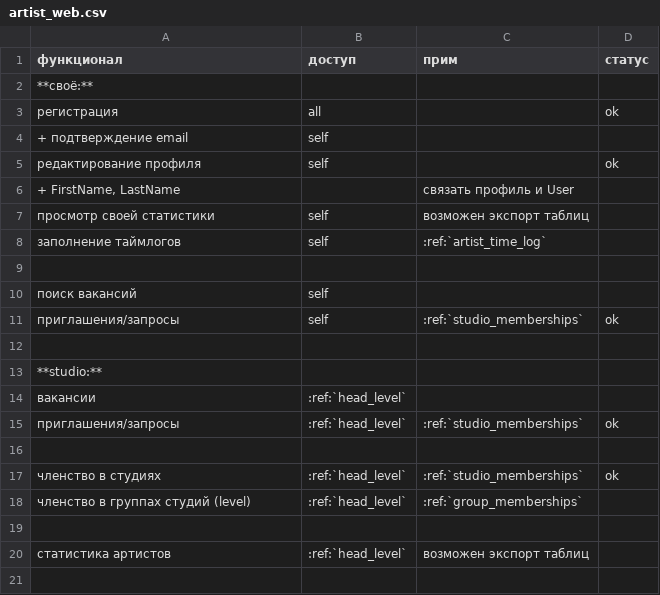
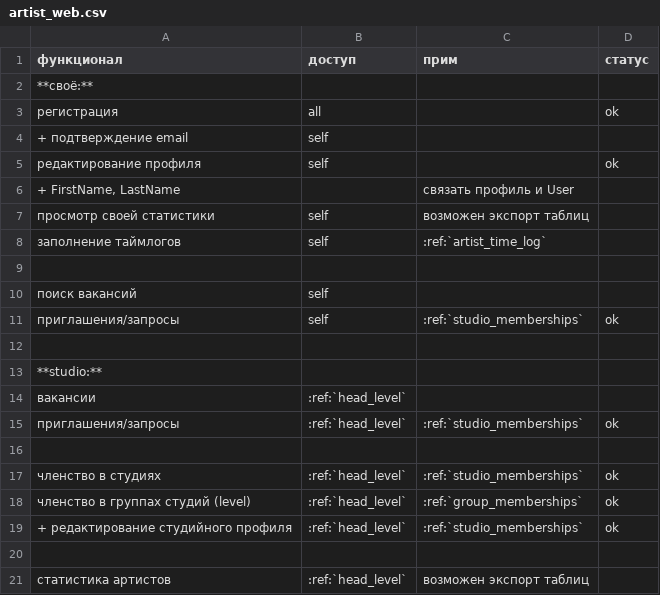
Before and after one commit to volodya-renderberg/lineyka, a CSV file: docs/source/specifications/django/tables/artist_web.csv, drawn as a sheet.

```diff
--- a/docs/source/specifications/django/tables/artist_web.csv
+++ b/docs/source/specifications/django/tables/artist_web.csv
@@ -17,3 +17,4 @@
 членство в студиях,:ref:`head_level`,:ref:`studio_memberships`,ok
-членство в группах студий (level),:ref:`head_level`,:ref:`group_memberships`,
+членство в группах студий (level),:ref:`head_level`,:ref:`group_memberships`,ok
++ редактирование студийного профиля,:ref:`head_level`,:ref:`studio_memberships`,ok
 ,,,
```
Also changed, not shown: docs/source/specifications/django/tables/artist_standalone.csv.
